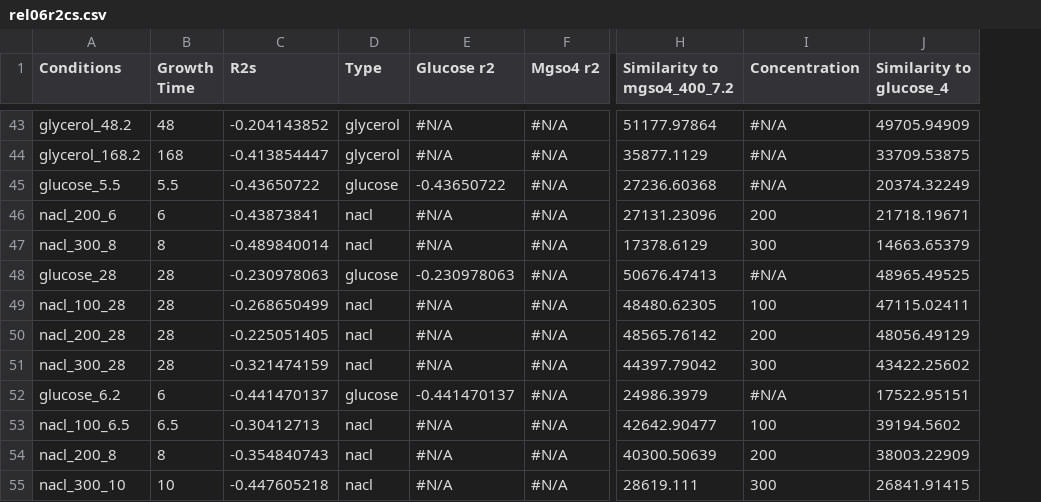
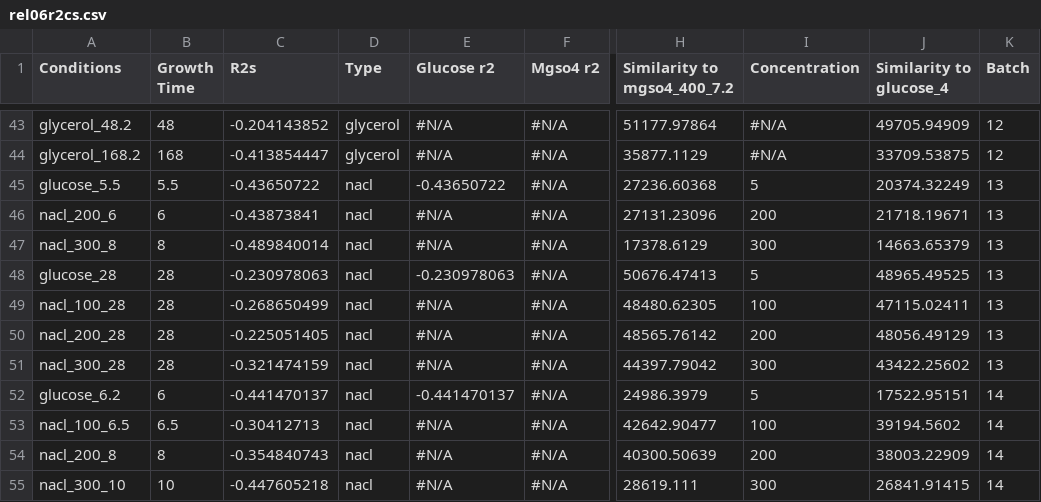
Before and after one commit to sysemenova/ExpressionEvolution, a CSV file: rel06r2cs.csv, drawn as a sheet; only a part is shown, gaps mark what is left out; the diff covers the shown part only; the diff names each change by its address in the sheet, - before the commit and + after, or states it on an @@ line.

```diff
--- a/rel06r2cs.csv
+++ b/rel06r2cs.csv
+column K (Batch), rows 43-55: 12 | 12 | 13 | 13 | 13 | 13 | 13 | 13 | 13 | 14 | 14 | 14 | 14
-D45 (Type): glucose
+D45 (Type): nacl
-I45 (Concentration): #N/A
+I45 (Concentration): 5
-D48 (Type): glucose
+D48 (Type): nacl
-I48 (Concentration): #N/A
+I48 (Concentration): 5
-D52 (Type): glucose
+D52 (Type): nacl
-I52 (Concentration): #N/A
+I52 (Concentration): 5
```
Also changed, not shown: 17 edited cells elsewhere in this file, 7 other files.
